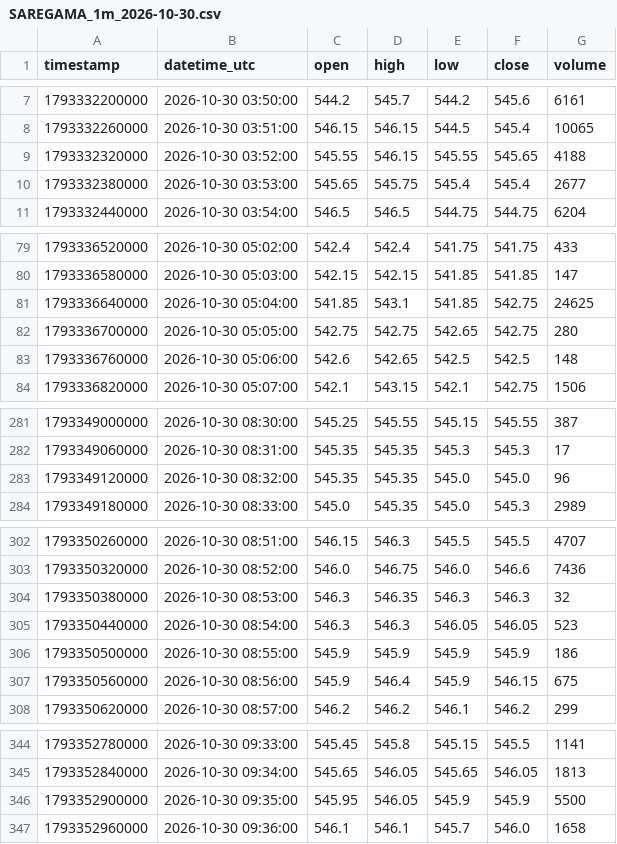
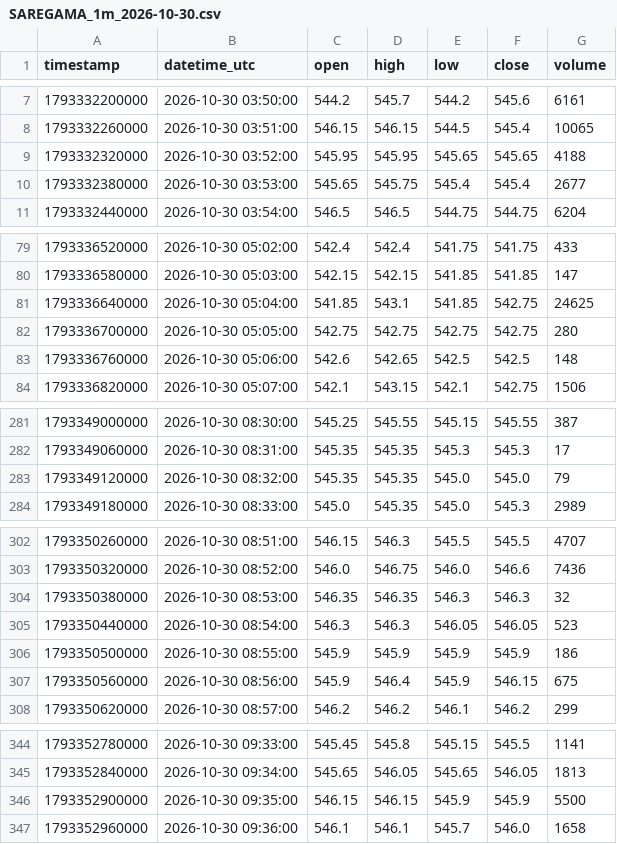
Before and after one commit to parshant65-lang/India-Stocks-2101-2130-Historical-Data, a CSV file: SAREGAMA/1m/2026/10/SAREGAMA_1m_2026-10-30.csv, drawn as a sheet; only a part is shown, gaps mark what is left out.

```diff
--- a/SAREGAMA/1m/2026/10/SAREGAMA_1m_2026-10-30.csv
+++ b/SAREGAMA/1m/2026/10/SAREGAMA_1m_2026-10-30.csv
@@ -8,3 +8,3 @@ timestamp,datetime_utc,open,high,low,close,volume
 1793332260000,2026-10-30 03:51:00,546.15,546.15,544.5,545.4,10065
-1793332320000,2026-10-30 03:52:00,545.55,546.15,545.55,545.65,4188
+1793332320000,2026-10-30 03:52:00,545.95,545.95,545.65,545.65,4188
 1793332380000,2026-10-30 03:53:00,545.65,545.75,545.4,545.4,2677
@@ -81,3 +81,3 @@ timestamp,datetime_utc,open,high,low,close,volume
 1793336640000,2026-10-30 05:04:00,541.85,543.1,541.85,542.75,24625
-1793336700000,2026-10-30 05:05:00,542.75,542.75,542.65,542.75,280
+1793336700000,2026-10-30 05:05:00,542.75,542.75,542.75,542.75,280
 1793336760000,2026-10-30 05:06:00,542.6,542.65,542.5,542.5,148
@@ -282,3 +282,3 @@ timestamp,datetime_utc,open,high,low,close,volume
 1793349060000,2026-10-30 08:31:00,545.35,545.35,545.3,545.3,17
-1793349120000,2026-10-30 08:32:00,545.35,545.35,545.0,545.0,96
+1793349120000,2026-10-30 08:32:00,545.35,545.35,545.0,545.0,79
 1793349180000,2026-10-30 08:33:00,545.0,545.35,545.0,545.3,2989
@@ -303,3 +303,3 @@ timestamp,datetime_utc,open,high,low,close,volume
 1793350320000,2026-10-30 08:52:00,546.0,546.75,546.0,546.6,7436
-1793350380000,2026-10-30 08:53:00,546.3,546.35,546.3,546.3,32
+1793350380000,2026-10-30 08:53:00,546.35,546.35,546.3,546.3,32
 1793350440000,2026-10-30 08:54:00,546.3,546.3,546.05,546.05,523
@@ -345,3 +345,3 @@ timestamp,datetime_utc,open,high,low,close,volume
 1793352840000,2026-10-30 09:34:00,545.65,546.05,545.65,546.05,1813
-1793352900000,2026-10-30 09:35:00,545.95,546.05,545.9,545.9,5500
+1793352900000,2026-10-30 09:35:00,546.15,546.15,545.9,545.9,5500
 1793352960000,2026-10-30 09:36:00,546.1,546.1,545.7,546.0,1658
```
Also changed, not shown: SBCL/1m/2026/10/SBCL_1m_2026-10-30.csv, SBFC/1m/2026/10/SBFC_1m_2026-10-30.csv, 1 other file.
